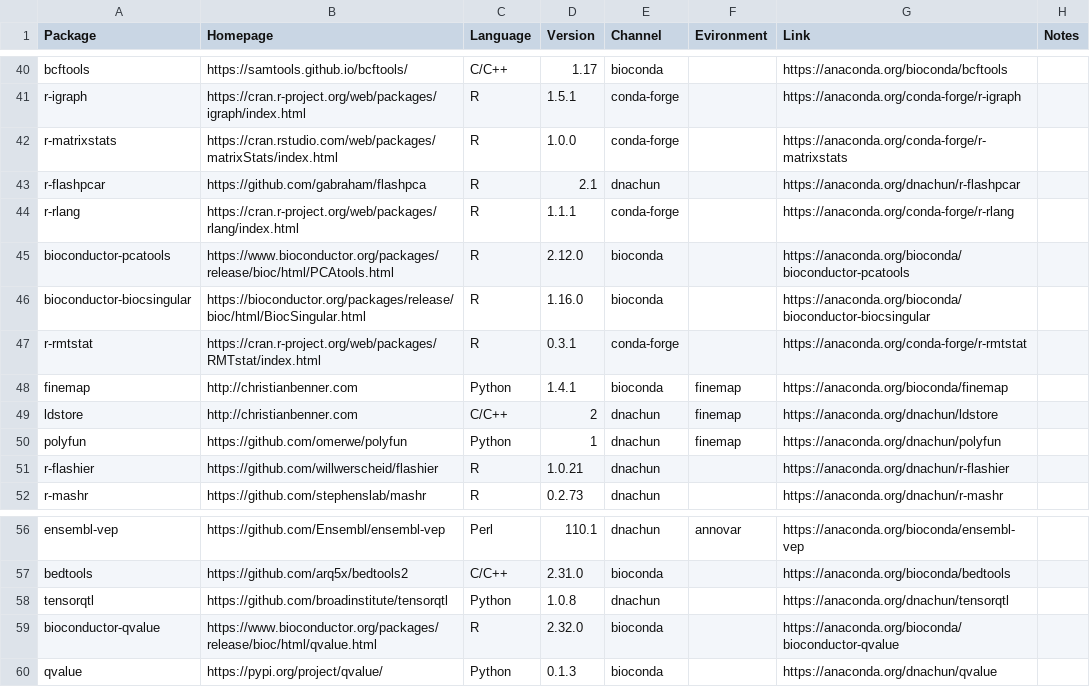
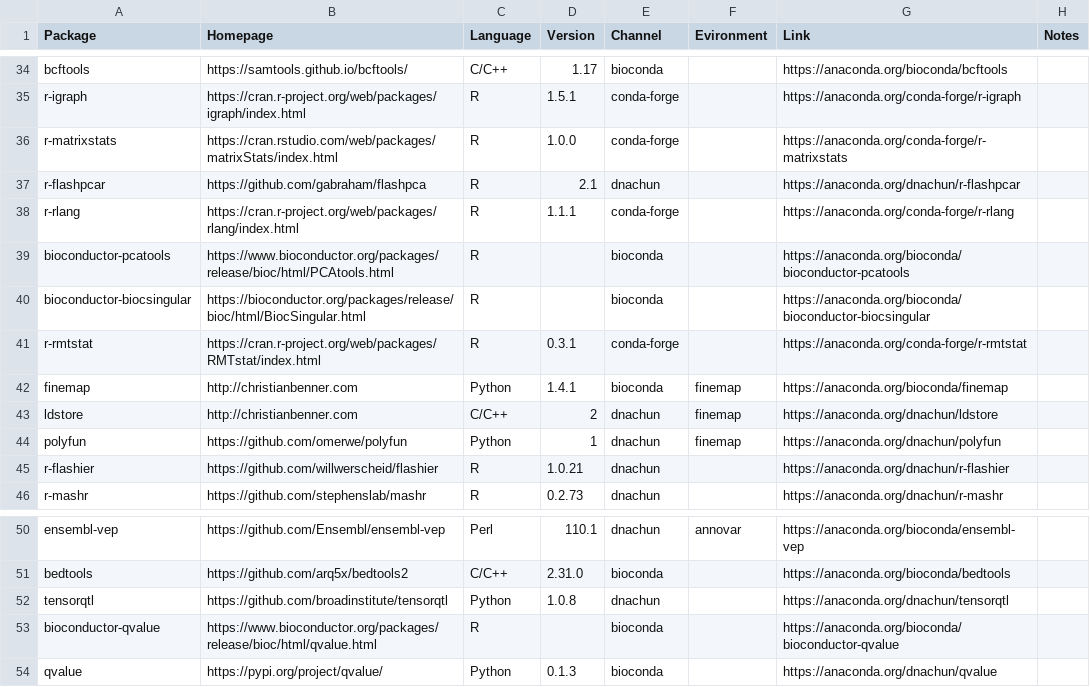
Before and after one commit to statgenetics/statgen-courses, a CSV file: container/course_packages_conda.csv, drawn as a sheet; only a part is shown, gaps mark what is left out; the diff covers the shown part only.

Commit message:
Drop some version requirements

```diff
--- a/container/course_packages_conda.csv
+++ b/container/course_packages_conda.csv
@@ -44,4 +38,4 @@ r-flashpcar,https://github.com/gabraham/flashpca,R,2.1,dnachun,,https://anaconda
 r-rlang,https://cran.r-project.org/web/packages/rlang/index.html,R,1.1.1,conda-forge,,https://anaconda.org/conda-forge/r-rlang,
-bioconductor-pcatools,https://www.bioconductor.org/packages/release/bioc/html/PCAtools.html,R,2.12.0,bioconda,,https://anaconda.org/bioconda/bioconductor-pcatools,
-bioconductor-biocsingular,https://bioconductor.org/packages/release/bioc/html/BiocSingular.html,R,1.16.0,bioconda,,https://anaconda.org/bioconda/bioconductor-biocsingular,
+bioconductor-pcatools,https://www.bioconductor.org/packages/release/bioc/html/PCAtools.html,R,,bioconda,,https://anaconda.org/bioconda/bioconductor-pcatools,
+bioconductor-biocsingular,https://bioconductor.org/packages/release/bioc/html/BiocSingular.html,R,,bioconda,,https://anaconda.org/bioconda/bioconductor-biocsingular,
 r-rmtstat,https://cran.r-project.org/web/packages/RMTstat/index.html,R,0.3.1,conda-forge,,https://anaconda.org/conda-forge/r-rmtstat,
@@ -58,3 +52,3 @@ bedtools,https://github.com/arq5x/bedtools2,C/C++,2.31.0,bioconda,,https://anaco
 tensorqtl,https://github.com/broadinstitute/tensorqtl,Python,1.0.8,dnachun,,https://anaconda.org/dnachun/tensorqtl,
-bioconductor-qvalue,https://www.bioconductor.org/packages/release/bioc/html/qvalue.html,R,2.32.0,bioconda,,https://anaconda.org/bioconda/bioconductor-qvalue,
+bioconductor-qvalue,https://www.bioconductor.org/packages/release/bioc/html/qvalue.html,R,,bioconda,,https://anaconda.org/bioconda/bioconductor-qvalue,
 qvalue,https://pypi.org/project/qvalue/,Python,0.1.3,bioconda,,https://anaconda.org/dnachun/qvalue,
```
Also changed, not shown: 6 removed rows and 19 edited cells elsewhere in this file.
